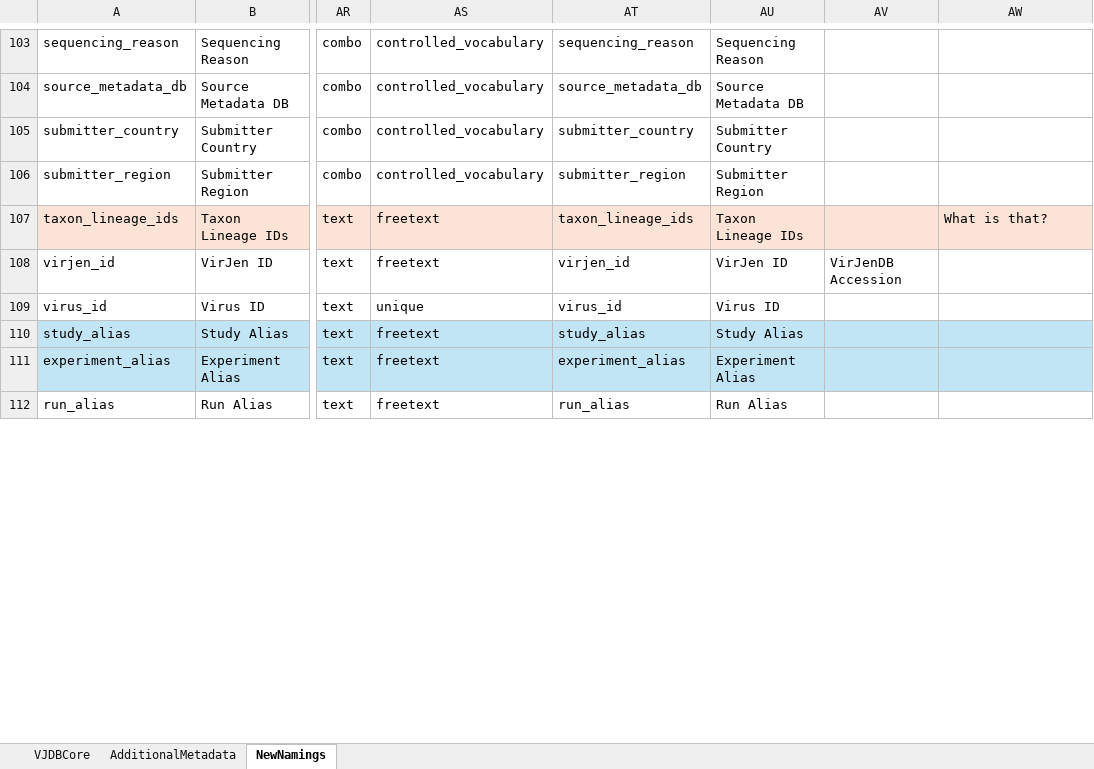
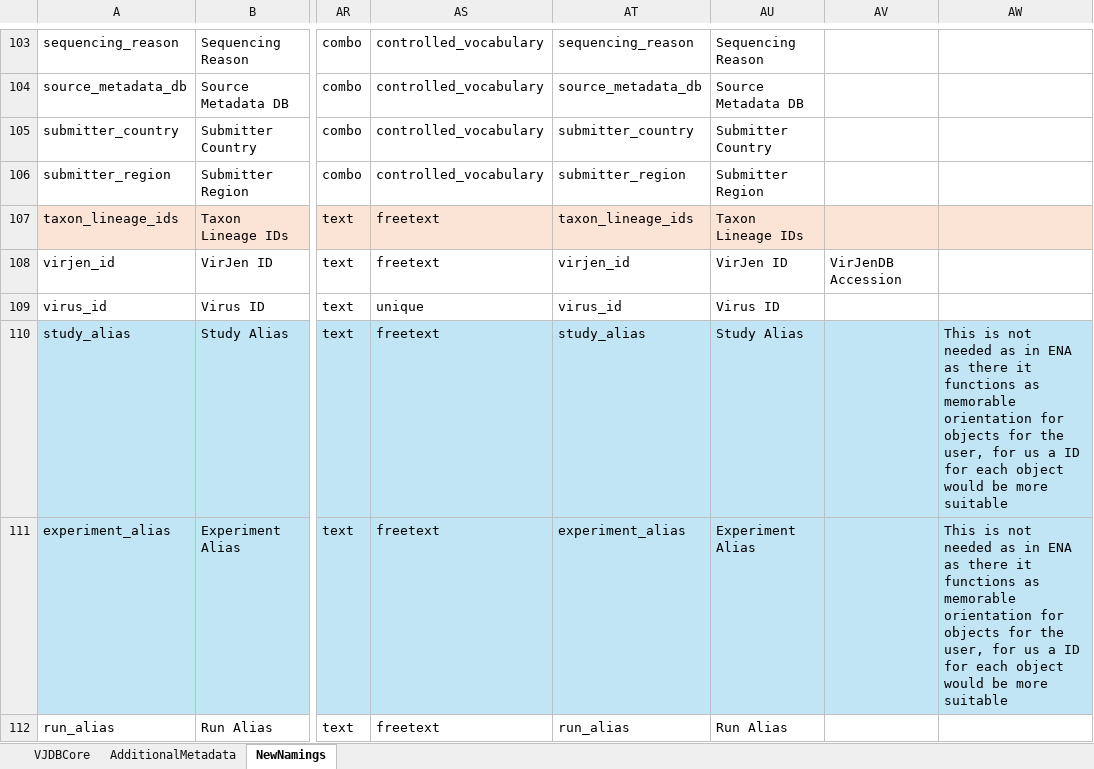
Before and after one commit to bio-informatician/virjendb_metadata, an Excel workbook: metadata.xlsx, sheet NewNamings, drawn as a sheet; only a part is shown, gaps mark what is left out; values as stored, in another font and other column widths than the file's, no borders; conditional formats not drawn; the diff covers the shown part only; the diff names each change by its address in the sheet, - before the commit and + after, or states it on an @@ line.

Commit message:
update Namings

```diff
--- a/metadata.xlsx (sheet NewNamings)
+++ b/metadata.xlsx (sheet NewNamings)
-AW107: What is that?
+AW107: (empty)
-AW110:AW111: (empty)
+AW110:AW111: This is not needed as in ENA as there it functions as memorable orientation for objects for the user, for us a ID for each object would be more suitable
```
Also changed, not shown: 56 edited cells and cell formats elsewhere in this sheet.
